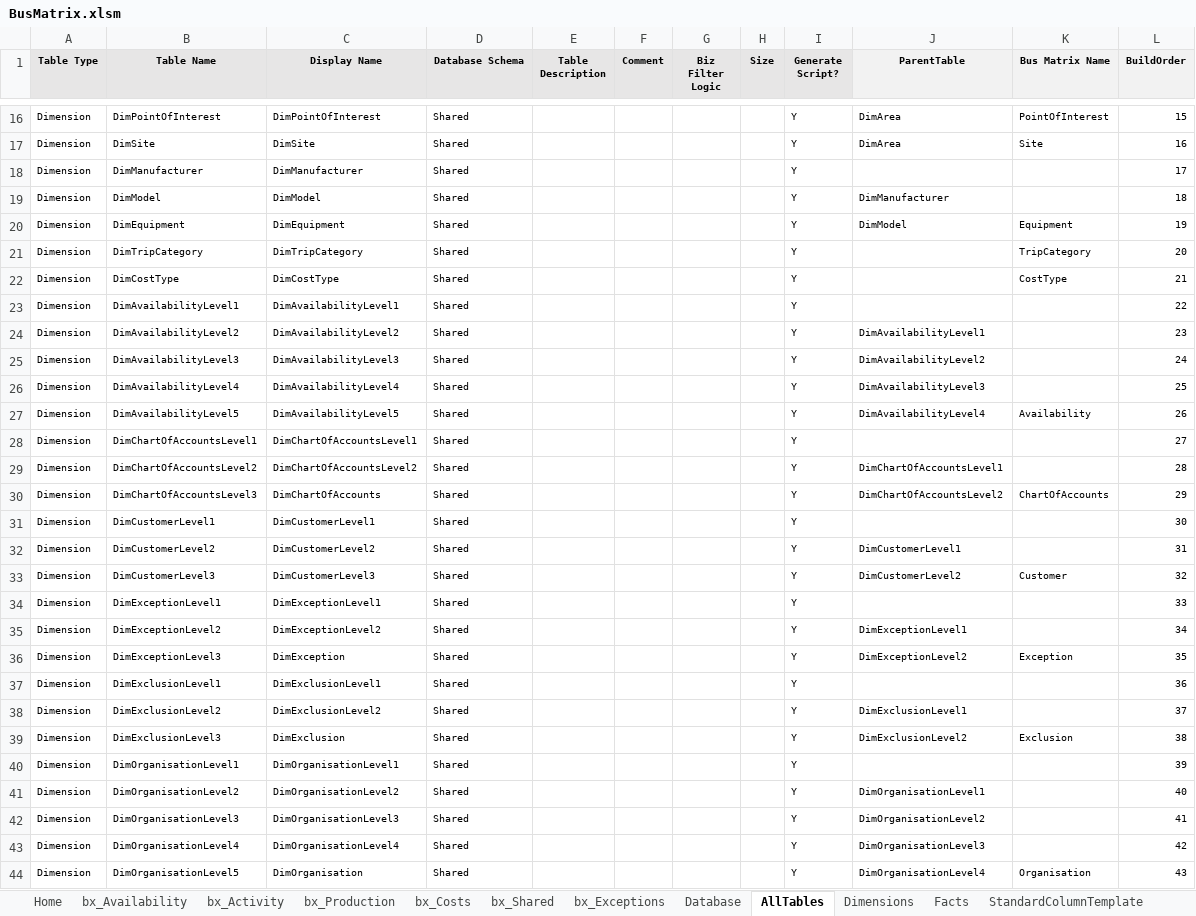
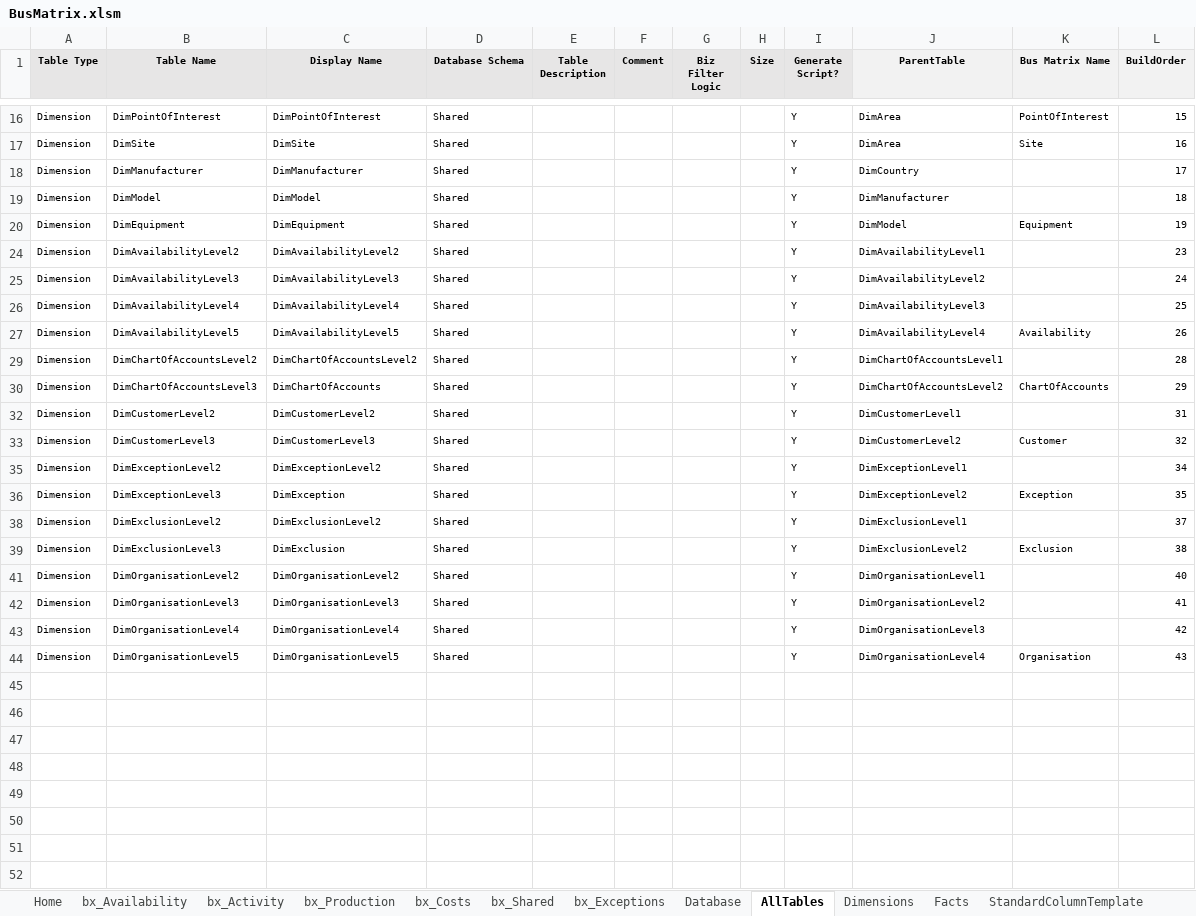
Before and after one commit to AphelionSoftware/DataLoadFrameworks, an Excel workbook: BusMatrixToDBSchema/BusMatrix.xlsm, sheet AllTables, drawn as a sheet; only a part is shown, gaps mark what is left out; values as stored, in another font and other column widths than the file's, no borders; the diff covers the shown part only; the diff names each change by its address in the sheet, - before the commit and + after, or states it on an @@ line.

Commit message:
BusMatrixToDBSchema - Added more FK references

```diff
--- a/BusMatrixToDBSchema/BusMatrix.xlsm (sheet AllTables)
+++ b/BusMatrixToDBSchema/BusMatrix.xlsm (sheet AllTables)
-J18 (ParentTable): (empty)
+J18 (ParentTable): DimCountry
@@ row 21 hidden: Dimension | DimTripCategory | DimTripCategory | Shared |  |  |  |  | Y |  | TripCategory | 20 @@
@@ row 22 hidden: Dimension | DimCostType | DimCostType | Shared |  |  |  |  | Y |  | CostType | 21 @@
@@ row 23 hidden: Dimension | DimAvailabilityLevel1 | DimAvailabilityLevel1 | Shared |  |  |  |  | Y |  |  | 22 @@
@@ row 28 hidden: Dimension | DimChartOfAccountsLevel1 | DimChartOfAccountsLevel1 | Shared |  |  |  |  | Y |  |  | 27 @@
@@ row 31 hidden: Dimension | DimCustomerLevel1 | DimCustomerLevel1 | Shared |  |  |  |  | Y |  |  | 30 @@
@@ row 34 hidden: Dimension | DimExceptionLevel1 | DimExceptionLevel1 | Shared |  |  |  |  | Y |  |  | 33 @@
@@ row 37 hidden: Dimension | DimExclusionLevel1 | DimExclusionLevel1 | Shared |  |  |  |  | Y |  |  | 36 @@
@@ row 40 hidden: Dimension | DimOrganisationLevel1 | DimOrganisationLevel1 | Shared |  |  |  |  | Y |  |  | 39 @@
-C44 (Display Name): DimOrganisation
+C44 (Display Name): DimOrganisationLevel5
```
Also changed, not shown: 39 hidden or unhidden rows elsewhere in this sheet, sheet Dimensions, charts or pictures.
